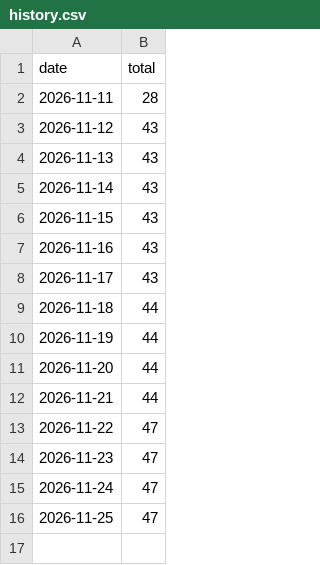
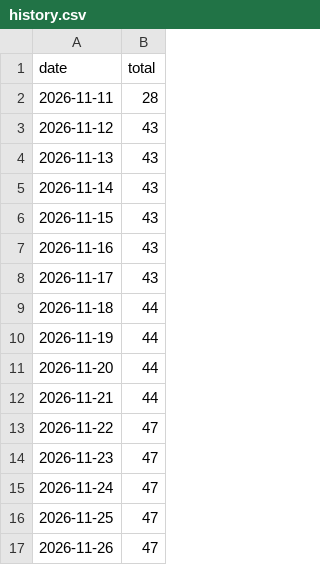
Before and after one commit to RootSebastian/Hitfinity, a CSV file: downloads/history.csv, drawn as a sheet; the diff names each change by its address in the sheet, - before the commit and + after, or states it on an @@ line.

```diff
--- a/downloads/history.csv
+++ b/downloads/history.csv
+row 17: 2026-11-26 | 47
```
